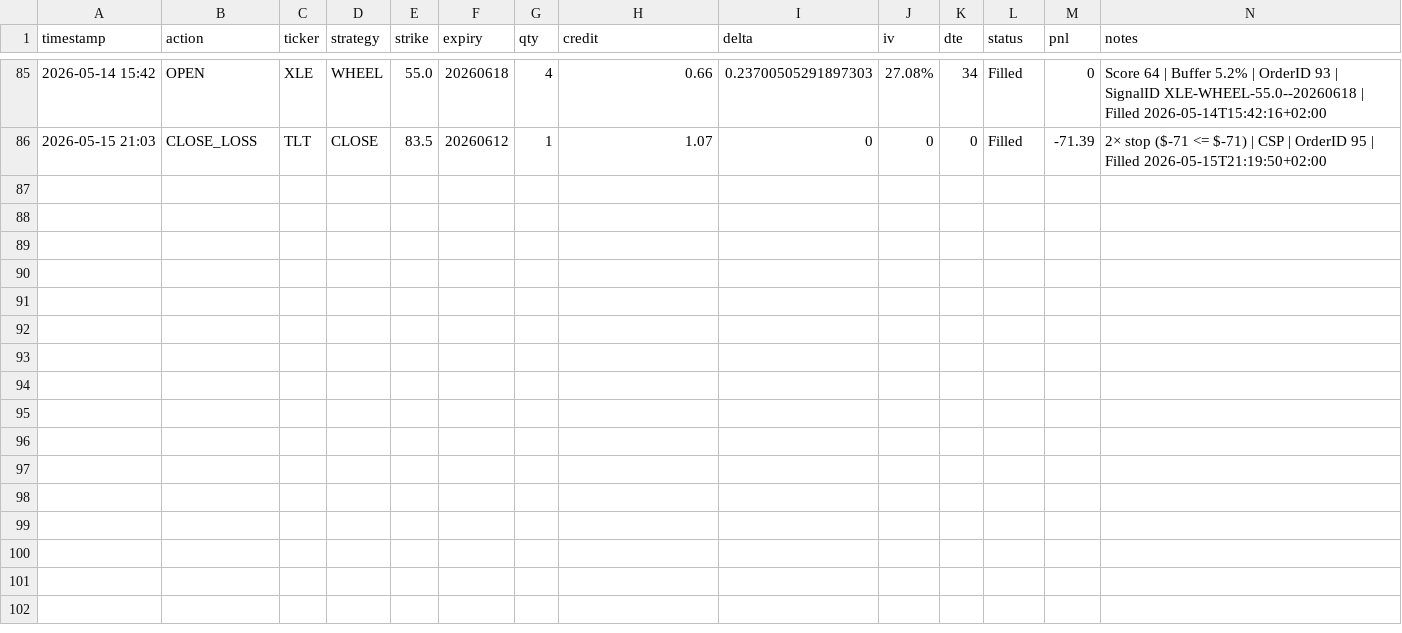
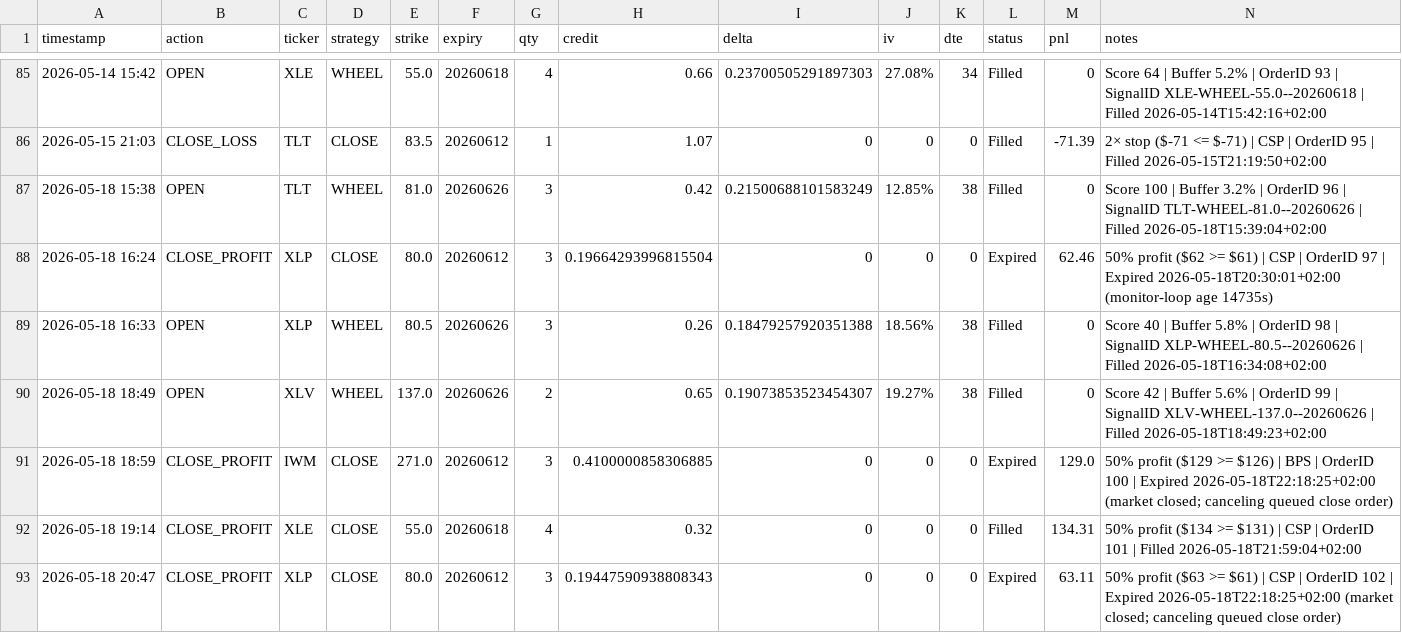
Before and after one commit to Zezo2159/options-pro, a CSV file: app/autotrade_journal.csv, drawn as a sheet; only a part is shown, gaps mark what is left out.

```diff
--- a/app/autotrade_journal.csv
+++ b/app/autotrade_journal.csv
@@ -86 +86,8 @@ timestamp,action,ticker,strategy,strike,expiry,qty,credit,delta,iv,dte,status,pn
 2026-05-15 21:03,CLOSE_LOSS,TLT,CLOSE,83.5,20260612,1,1.07,0,0,0,Filled,-71.39,2× stop ($-71 <= $-71) | CSP | OrderID 95 | Filled 2026-05-15T21:19:50+02:00
+2026-05-18 15:38,OPEN,TLT,WHEEL,81.0,20260626,3,0.42,0.21500688101583249,12.85%,38,Filled,0,Score 100 | Buffer 3.2% | OrderID 96 | SignalID TLT-WHEEL-81.0--20260626 | Filled 2026-05-18T15:39:04+02:00
+2026-05-18 16:24,CLOSE_PROFIT,XLP,CLOSE,80.0,20260612,3,0.19664293996815504,0,0,0,Expired,62.46,50% profit ($62 >= $61) | CSP | OrderID 97 | Expired 2026-05-18T20:30:01+02:00 (monitor-loop age 14735s)
+2026-05-18 16:33,OPEN,XLP,WHEEL,80.5,20260626,3,0.26,0.18479257920351388,18.56%,38,Filled,0,Score 40 | Buffer 5.8% | OrderID 98 | SignalID XLP-WHEEL-80.5--20260626 | Filled 2026-05-18T16:34:08+02:00
+2026-05-18 18:49,OPEN,XLV,WHEEL,137.0,20260626,2,0.65,0.19073853523454307,19.27%,38,Filled,0,Score 42 | Buffer 5.6% | OrderID 99 | SignalID XLV-WHEEL-137.0--20260626 | Filled 2026-05-18T18:49:23+02:00
+2026-05-18 18:59,CLOSE_PROFIT,IWM,CLOSE,271.0,20260612,3,0.4100000858306885,0,0,0,Expired,129.0,50% profit ($129 >= $126) | BPS | OrderID 100 | Expired 2026-05-18T22:18:25+02:00 (market closed; canceling queued close order)
+2026-05-18 19:14,CLOSE_PROFIT,XLE,CLOSE,55.0,20260618,4,0.32,0,0,0,Filled,134.31,50% profit ($134 >= $131) | CSP | OrderID 101 | Filled 2026-05-18T21:59:04+02:00
+2026-05-18 20:47,CLOSE_PROFIT,XLP,CLOSE,80.0,20260612,3,0.19447590938808343,0,0,0,Expired,63.11,50% profit ($63 >= $61) | CSP | OrderID 102 | Expired 2026-05-18T22:18:25+02:00 (market closed; canceling queued close order)
```
Also changed, not shown: data/autotrade_journal.csv, 12 other files.
